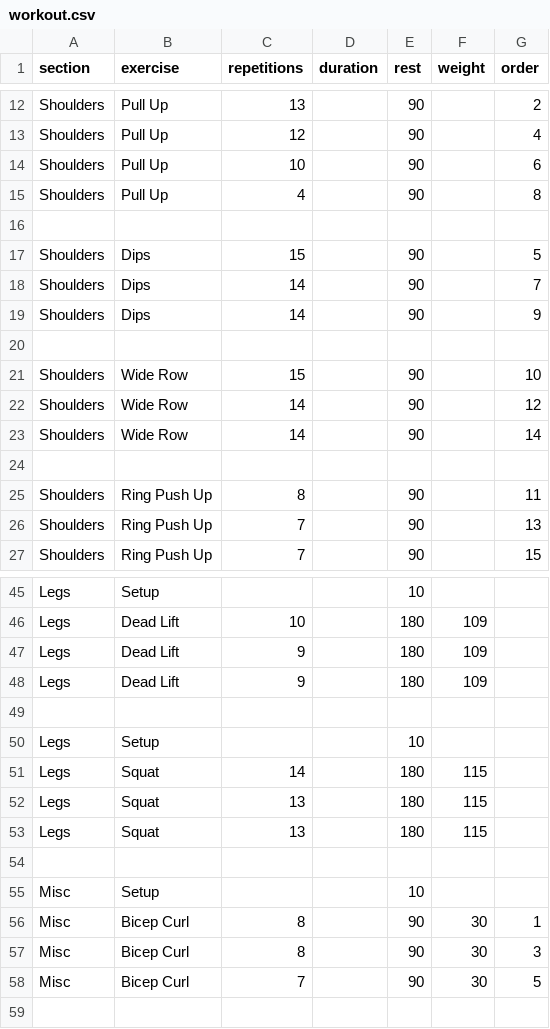
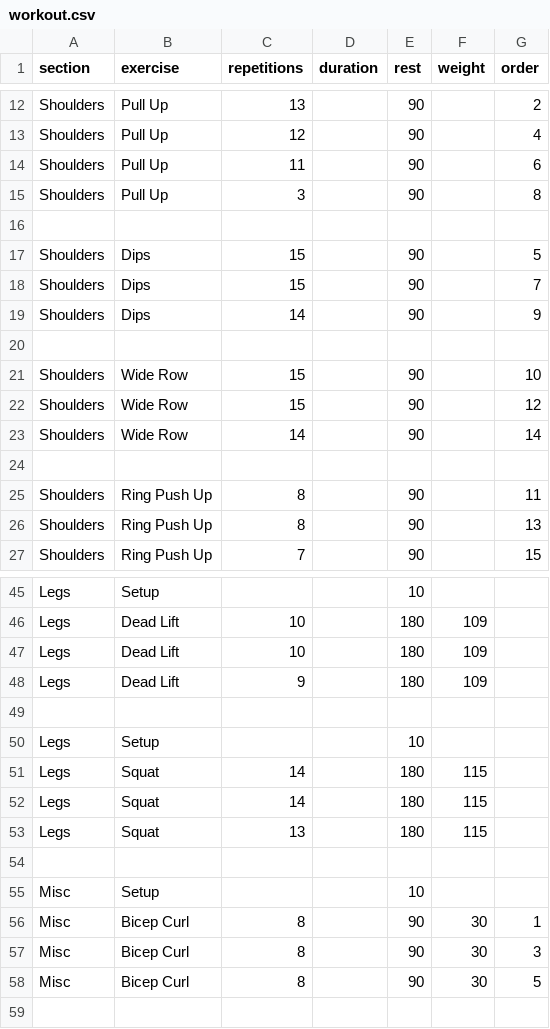
Before and after one commit to larioj/workout, a CSV file: workout.csv, drawn as a sheet; only a part is shown, gaps mark what is left out.

Commit message:
Update workout.csv

```diff
--- a/workout.csv
+++ b/workout.csv
@@ -13,7 +13,7 @@ Shoulders,Pull Up,13,,90,,2
 Shoulders,Pull Up,12,,90,,4
-Shoulders,Pull Up,10,,90,,6
-Shoulders,Pull Up,4,,90,,8
+Shoulders,Pull Up,11,,90,,6
+Shoulders,Pull Up,3,,90,,8
 
 Shoulders,Dips,15,,90,,5
-Shoulders,Dips,14,,90,,7
+Shoulders,Dips,15,,90,,7
 Shoulders,Dips,14,,90,,9
@@ -21,3 +21,3 @@ Shoulders,Dips,14,,90,,9
 Shoulders,Wide Row,15,,90,,10
-Shoulders,Wide Row,14,,90,,12
+Shoulders,Wide Row,15,,90,,12
 Shoulders,Wide Row,14,,90,,14
@@ -25,3 +25,3 @@ Shoulders,Wide Row,14,,90,,14
 Shoulders,Ring Push Up,8,,90,,11
-Shoulders,Ring Push Up,7,,90,,13
+Shoulders,Ring Push Up,8,,90,,13
 Shoulders,Ring Push Up,7,,90,,15
@@ -46,3 +46,3 @@ Legs,Setup,,,10,,
 Legs,Dead Lift,10,,180,109,
-Legs,Dead Lift,9,,180,109,
+Legs,Dead Lift,10,,180,109,
 Legs,Dead Lift,9,,180,109,
@@ -51,3 +51,3 @@ Legs,Setup,,,10,,
 Legs,Squat,14,,180,115,
-Legs,Squat,13,,180,115,
+Legs,Squat,14,,180,115,
 Legs,Squat,13,,180,115,
@@ -57,3 +57,3 @@ Misc,Bicep Curl,8,,90,30,1
 Misc,Bicep Curl,8,,90,30,3
-Misc,Bicep Curl,7,,90,30,5
+Misc,Bicep Curl,8,,90,30,5
 
```
